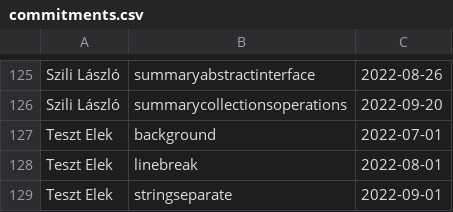
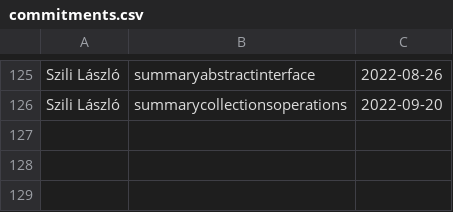
Before and after one commit to kovacseni/repo-commit-app, a CSV file: src/main/resources/commitments.csv, drawn as a sheet; only a part is shown, gaps mark what is left out; the diff names each change by its address in the sheet, - before the commit and + after, or states it on an @@ line.

```diff
--- a/src/main/resources/commitments.csv
+++ b/src/main/resources/commitments.csv
-row 127: Teszt Elek | background | 2022-07-01
-row 128: Teszt Elek | linebreak | 2022-08-01
-row 129: Teszt Elek | stringseparate | 2022-09-01
```
Also changed, not shown: src/main/resources/members.csv, 10 other files.
